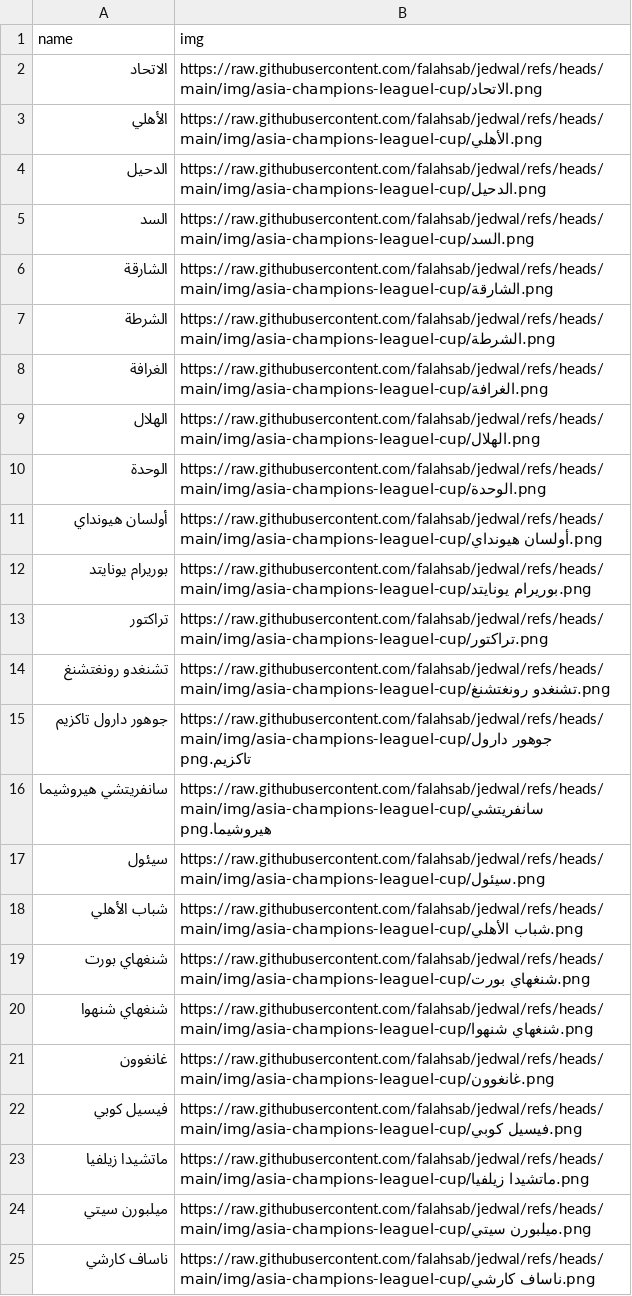
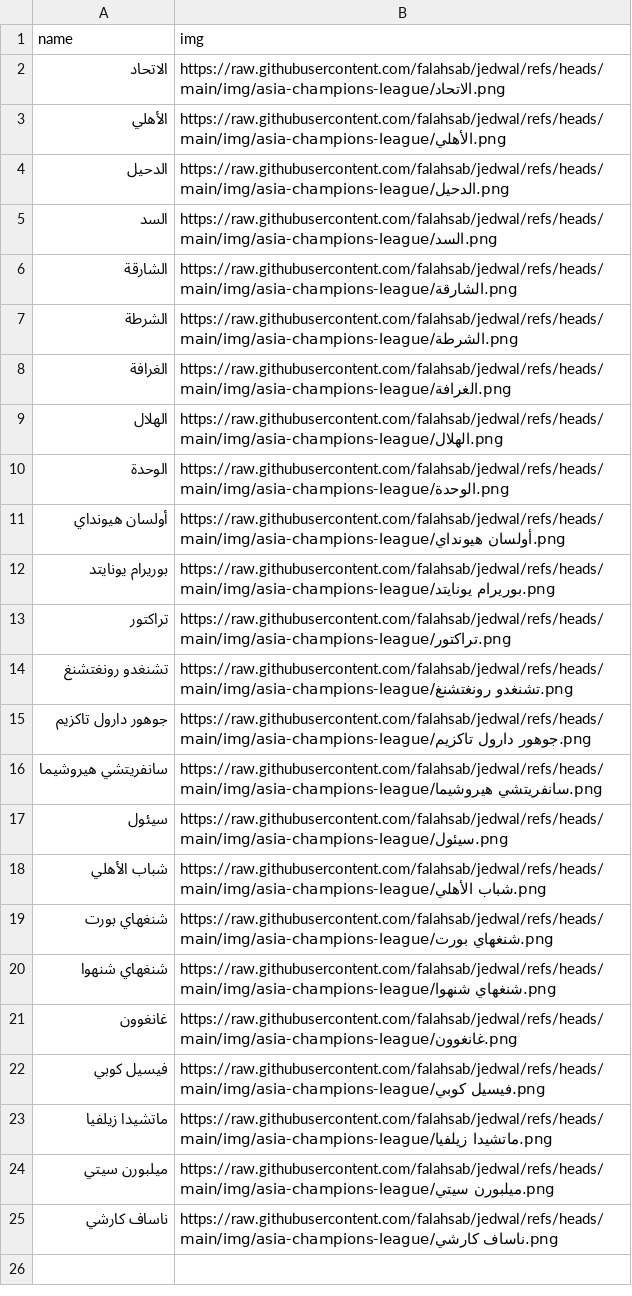
Before and after one commit to falahsab/jedwal, a CSV file: teams/ACL_teams.csv, drawn as a sheet.

Commit message:
Update ACL_teams.csv

```diff
--- a/teams/ACL_teams.csv
+++ b/teams/ACL_teams.csv
@@ -1,25 +1,25 @@
 name,img
-الاتحاد,https://raw.githubusercontent.com/falahsab/jedwal/refs/heads/main/img/asia-champions-leaguel-cup/الاتحاد.png
-الأهلي,https://raw.githubusercontent.com/falahsab/jedwal/refs/heads/main/img/asia-champions-leaguel-cup/الأهلي.png
-الدحيل,https://raw.githubusercontent.com/falahsab/jedwal/refs/heads/main/img/asia-champions-leaguel-cup/الدحيل.png
-السد,https://raw.githubusercontent.com/falahsab/jedwal/refs/heads/main/img/asia-champions-leaguel-cup/السد.png
-الشارقة,https://raw.githubusercontent.com/falahsab/jedwal/refs/heads/main/img/asia-champions-leaguel-cup/الشارقة.png
-الشرطة,https://raw.githubusercontent.com/falahsab/jedwal/refs/heads/main/img/asia-champions-leaguel-cup/الشرطة.png
-الغرافة,https://raw.githubusercontent.com/falahsab/jedwal/refs/heads/main/img/asia-champions-leaguel-cup/الغرافة.png
-الهلال,https://raw.githubusercontent.com/falahsab/jedwal/refs/heads/main/img/asia-champions-leaguel-cup/الهلال.png
-الوحدة,https://raw.githubusercontent.com/falahsab/jedwal/refs/heads/main/img/asia-champions-leaguel-cup/الوحدة.png
-أولسان هيونداي,https://raw.githubusercontent.com/falahsab/jedwal/refs/heads/main/img/asia-champions-leaguel-cup/أولسان هيونداي.png
-بوريرام يونايتد,https://raw.githubusercontent.com/falahsab/jedwal/refs/heads/main/img/asia-champions-leaguel-cup/بوريرام يونايتد.png
-تراكتور,https://raw.githubusercontent.com/falahsab/jedwal/refs/heads/main/img/asia-champions-leaguel-cup/تراكتور.png
-تشنغدو رونغتشنغ,https://raw.githubusercontent.com/falahsab/jedwal/refs/heads/main/img/asia-champions-leaguel-cup/تشنغدو رونغتشنغ.png
-جوهور دارول تاكزيم,https://raw.githubusercontent.com/falahsab/jedwal/refs/heads/main/img/asia-champions-leaguel-cup/جوهور دارول تاكزيم.png
-سانفريتشي هيروشيما,https://raw.githubusercontent.com/falahsab/jedwal/refs/heads/main/img/asia-champions-leaguel-cup/سانفريتشي هيروشيما.png
-سيئول,https://raw.githubusercontent.com/falahsab/jedwal/refs/heads/main/img/asia-champions-leaguel-cup/سيئول.png
-شباب الأهلي,https://raw.githubusercontent.com/falahsab/jedwal/refs/heads/main/img/asia-champions-leaguel-cup/شباب الأهلي.png
-شنغهاي بورت,https://raw.githubusercontent.com/falahsab/jedwal/refs/heads/main/img/asia-champions-leaguel-cup/شنغهاي بورت.png
-شنغهاي شنهوا,https://raw.githubusercontent.com/falahsab/jedwal/refs/heads/main/img/asia-champions-leaguel-cup/شنغهاي شنهوا.png
-غانغوون,https://raw.githubusercontent.com/falahsab/jedwal/refs/heads/main/img/asia-champions-leaguel-cup/غانغوون.png
-فيسيل كوبي,https://raw.githubusercontent.com/falahsab/jedwal/refs/heads/main/img/asia-champions-leaguel-cup/فيسيل كوبي.png
-ماتشيدا زيلفيا,https://raw.githubusercontent.com/falahsab/jedwal/refs/heads/main/img/asia-champions-leaguel-cup/ماتشيدا زيلفيا.png
-ميلبورن سيتي,https://raw.githubusercontent.com/falahsab/jedwal/refs/heads/main/img/asia-champions-leaguel-cup/ميلبورن سيتي.png
-ناساف كارشي,https://raw.githubusercontent.com/falahsab/jedwal/refs/heads/main/img/asia-champions-leaguel-cup/ناساف كارشي.png
+الاتحاد,https://raw.githubusercontent.com/falahsab/jedwal/refs/heads/main/img/asia-champions-league/الاتحاد.png
+الأهلي,https://raw.githubusercontent.com/falahsab/jedwal/refs/heads/main/img/asia-champions-league/الأهلي.png
+الدحيل,https://raw.githubusercontent.com/falahsab/jedwal/refs/heads/main/img/asia-champions-league/الدحيل.png
+السد,https://raw.githubusercontent.com/falahsab/jedwal/refs/heads/main/img/asia-champions-league/السد.png
+الشارقة,https://raw.githubusercontent.com/falahsab/jedwal/refs/heads/main/img/asia-champions-league/الشارقة.png
+الشرطة,https://raw.githubusercontent.com/falahsab/jedwal/refs/heads/main/img/asia-champions-league/الشرطة.png
+الغرافة,https://raw.githubusercontent.com/falahsab/jedwal/refs/heads/main/img/asia-champions-league/الغرافة.png
+الهلال,https://raw.githubusercontent.com/falahsab/jedwal/refs/heads/main/img/asia-champions-league/الهلال.png
+الوحدة,https://raw.githubusercontent.com/falahsab/jedwal/refs/heads/main/img/asia-champions-league/الوحدة.png
+أولسان هيونداي,https://raw.githubusercontent.com/falahsab/jedwal/refs/heads/main/img/asia-champions-league/أولسان هيونداي.png
+بوريرام يونايتد,https://raw.githubusercontent.com/falahsab/jedwal/refs/heads/main/img/asia-champions-league/بوريرام يونايتد.png
+تراكتور,https://raw.githubusercontent.com/falahsab/jedwal/refs/heads/main/img/asia-champions-league/تراكتور.png
+تشنغدو رونغتشنغ,https://raw.githubusercontent.com/falahsab/jedwal/refs/heads/main/img/asia-champions-league/تشنغدو رونغتشنغ.png
+جوهور دارول تاكزيم,https://raw.githubusercontent.com/falahsab/jedwal/refs/heads/main/img/asia-champions-league/جوهور دارول تاكزيم.png
+سانفريتشي هيروشيما,https://raw.githubusercontent.com/falahsab/jedwal/refs/heads/main/img/asia-champions-league/سانفريتشي هيروشيما.png
+سيئول,https://raw.githubusercontent.com/falahsab/jedwal/refs/heads/main/img/asia-champions-league/سيئول.png
+شباب الأهلي,https://raw.githubusercontent.com/falahsab/jedwal/refs/heads/main/img/asia-champions-league/شباب الأهلي.png
+شنغهاي بورت,https://raw.githubusercontent.com/falahsab/jedwal/refs/heads/main/img/asia-champions-league/شنغهاي بورت.png
+شنغهاي شنهوا,https://raw.githubusercontent.com/falahsab/jedwal/refs/heads/main/img/asia-champions-league/شنغهاي شنهوا.png
+غانغوون,https://raw.githubusercontent.com/falahsab/jedwal/refs/heads/main/img/asia-champions-league/غانغوون.png
+فيسيل كوبي,https://raw.githubusercontent.com/falahsab/jedwal/refs/heads/main/img/asia-champions-league/فيسيل كوبي.png
+ماتشيدا زيلفيا,https://raw.githubusercontent.com/falahsab/jedwal/refs/heads/main/img/asia-champions-league/ماتشيدا زيلفيا.png
+ميلبورن سيتي,https://raw.githubusercontent.com/falahsab/jedwal/refs/heads/main/img/asia-champions-league/ميلبورن سيتي.png
+ناساف كارشي,https://raw.githubusercontent.com/falahsab/jedwal/refs/heads/main/img/asia-champions-league/ناساف كارشي.png
```
